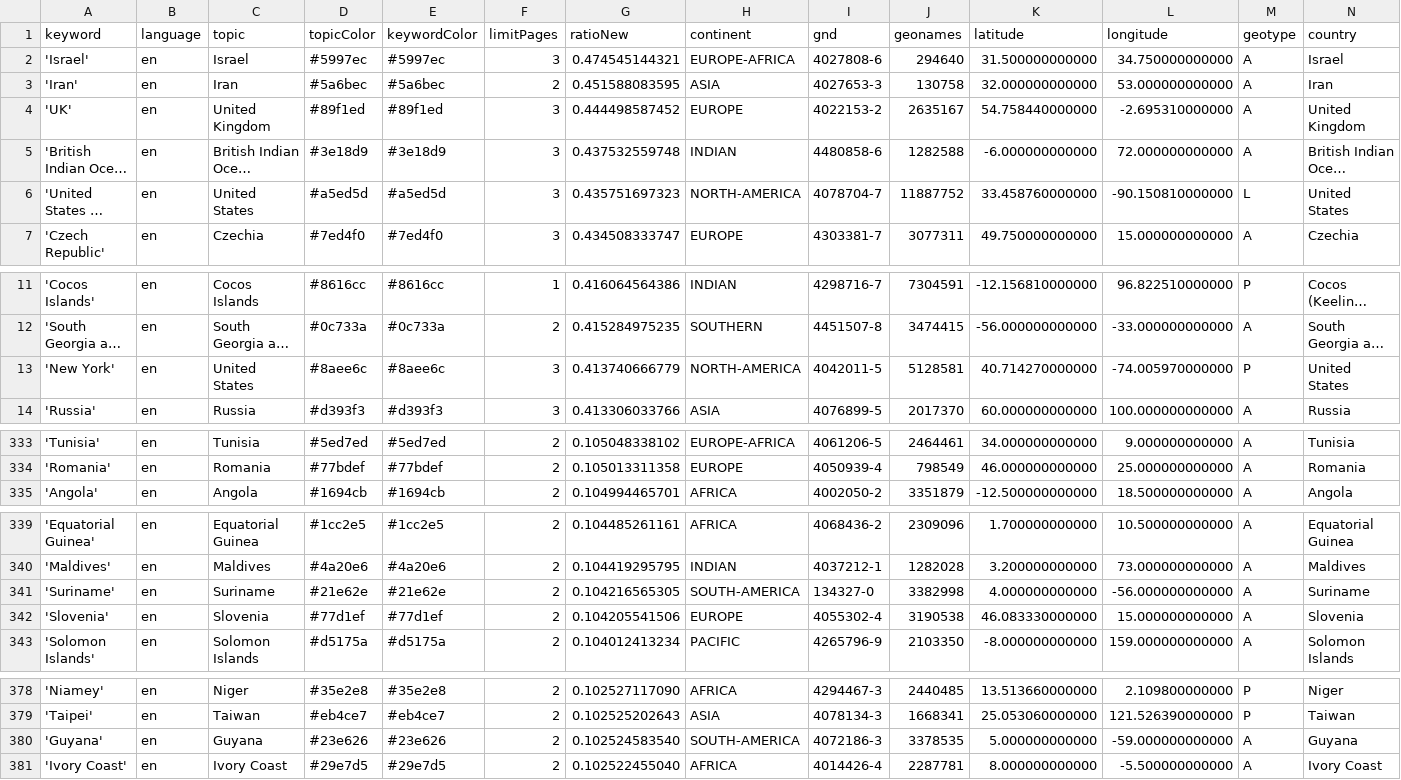
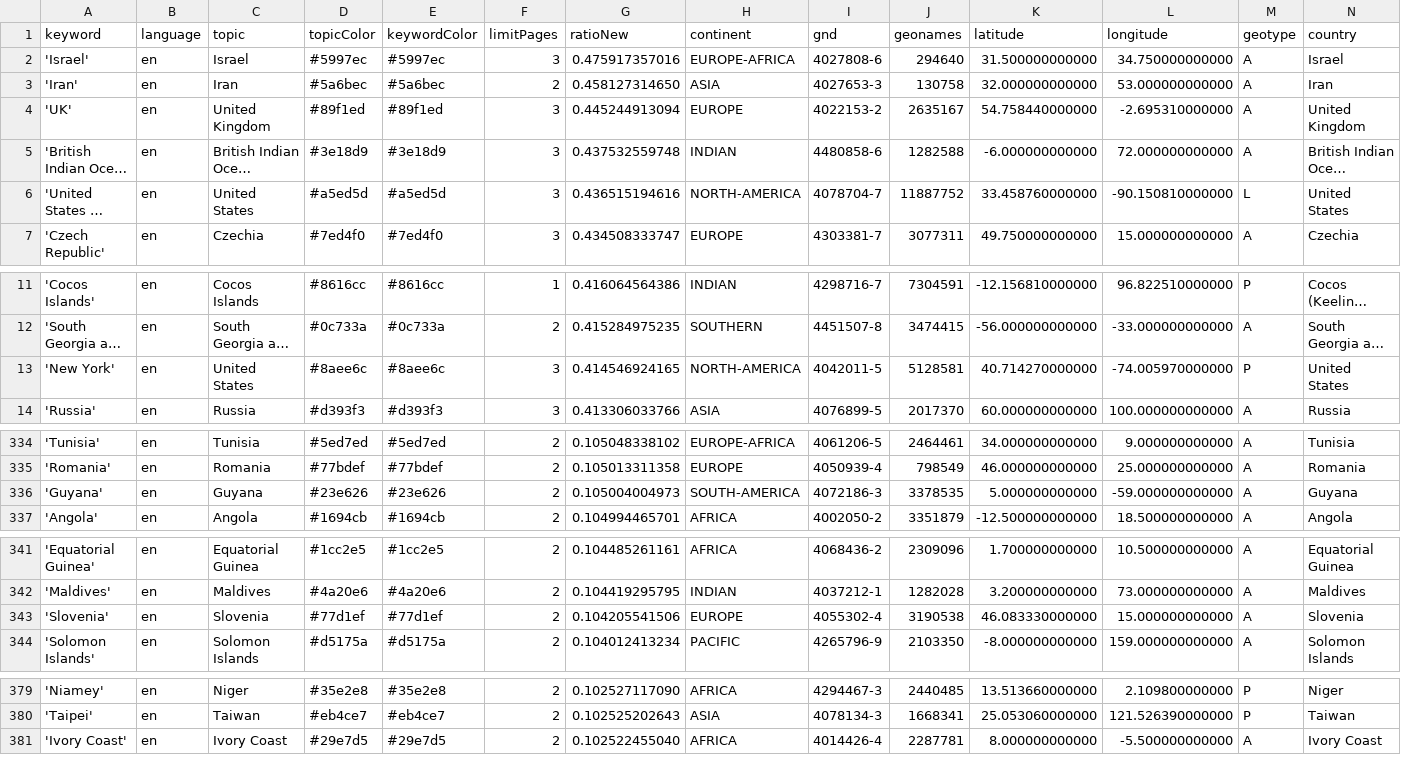
Before and after one commit to mizilett-news/locationWhisperer, a CSV file: keywords.csv, drawn as a sheet; only a part is shown, gaps mark what is left out; long unchanged cells end in …; removed rows and columns are numbered as before the commit, all else as after; rows hold the shown columns only; the diff covers the shown part only; the diff names each change by its address in the sheet, - before the commit and + after, or states it on an @@ line.

```diff
--- a/keywords.csv
+++ b/keywords.csv
-G2 (ratioNew): 0.474545144321
+G2 (ratioNew): 0.475917357016
-G3 (ratioNew): 0.451588083595
+G3 (ratioNew): 0.458127314650
-G4 (ratioNew): 0.444498587452
+G4 (ratioNew): 0.445244913094
-G6 (ratioNew): 0.435751697323
+G6 (ratioNew): 0.436515194616
-G13 (ratioNew): 0.413740666779
+G13 (ratioNew): 0.414546924165
+row 336: 'Guyana' | en | Guyana | #23e626 | #23e626 | 2 | 0.105004004973 | SOUTH-AMERICA | 4072186-3 | 3378535 | 5.000000000000 | -59.000000000000 | A | Guyana
-row 341: 'Suriname' | en | Suriname | #21e62e | #21e62e | 2 | 0.104216565305 | SOUTH-AMERICA | 134327-0 | 3382998 | 4.000000000000 | -56.000000000000 | A | Suriname
-row 380: 'Guyana' | en | Guyana | #23e626 | #23e626 | 2 | 0.102524583540 | SOUTH-AMERICA | 4072186-3 | 3378535 | 5.000000000000 | -59.000000000000 | A | Guyana
```
Also changed, not shown: 4 added rows, 3 removed rows and 1 edited cell elsewhere in this file, 1 other file.
